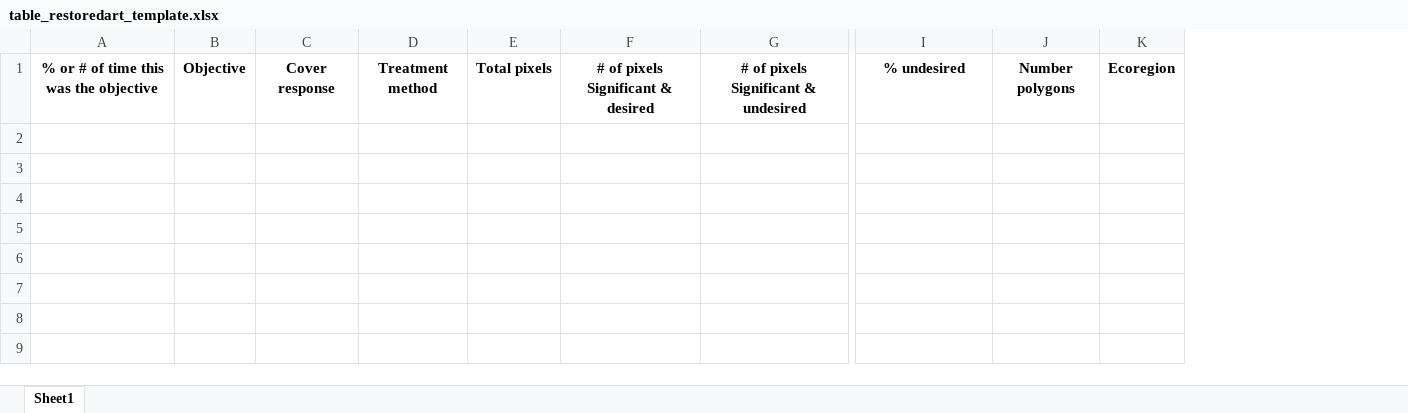
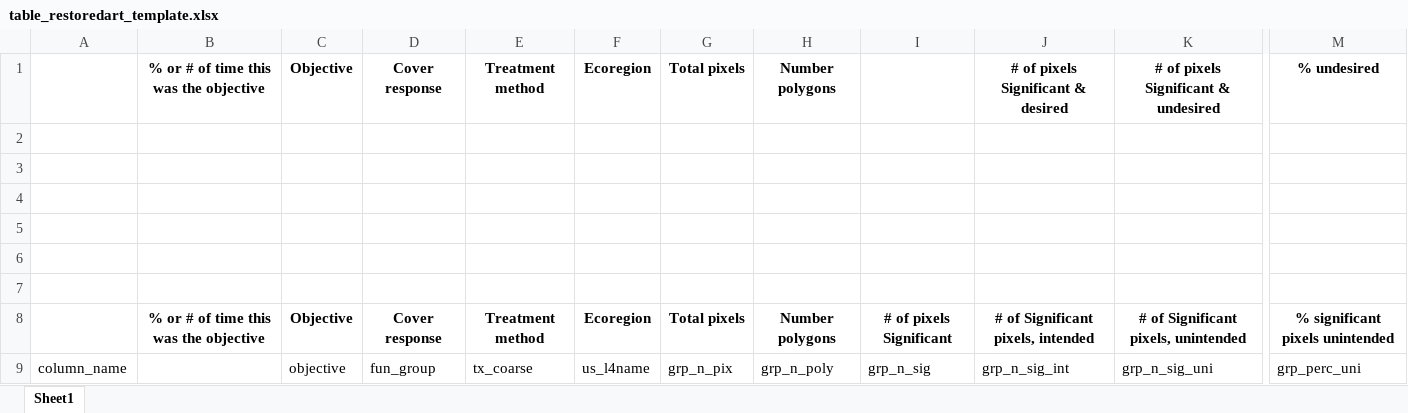
Before and after one commit to kristinaeyoung/RestoreDART_GIT, an Excel workbook: table_restoredart_template.xlsx, sheet Sheet1, drawn as a sheet; only a part is shown, gaps mark what is left out; values as stored, in another font and other column widths than the file's, no borders; removed rows and columns are numbered as before the commit, all else as after; rows hold the shown columns only; the diff names each change by its address in the sheet, - before the commit and + after, or states it on an @@ line.

Commit message:
added function to create the summary table

```diff
--- a/table_restoredart_template.xlsx (sheet Sheet1)
+++ b/table_restoredart_template.xlsx (sheet Sheet1)
+column A, empty
+column F, row 1: Ecoregion
+column H, row 1: Number polygons
+column I, empty
-column J, row 1: Number polygons
-column K, row 1: Ecoregion
+row 2: (empty)
+row 3: (empty)
+row 4: (empty)
+row 5: (empty)
+row 6: (empty)
+row 7: (empty)
+row 8:  | % or # of time this was the objective | Objective | Cover response | Treatment method | Ecoregion | Total pixels | Number polygons | # of pixels Significant | # of Significant pixels, intended | # of Significant pixels, unintended | % significant pixels unintended
+row 9: column_name |  | objective | fun_group | tx_coarse | us_l4name | grp_n_pix | grp_n_poly | grp_n_sig | grp_n_sig_int | grp_n_sig_uni | grp_perc_uni
```
Also changed, not shown: 4 other files.
